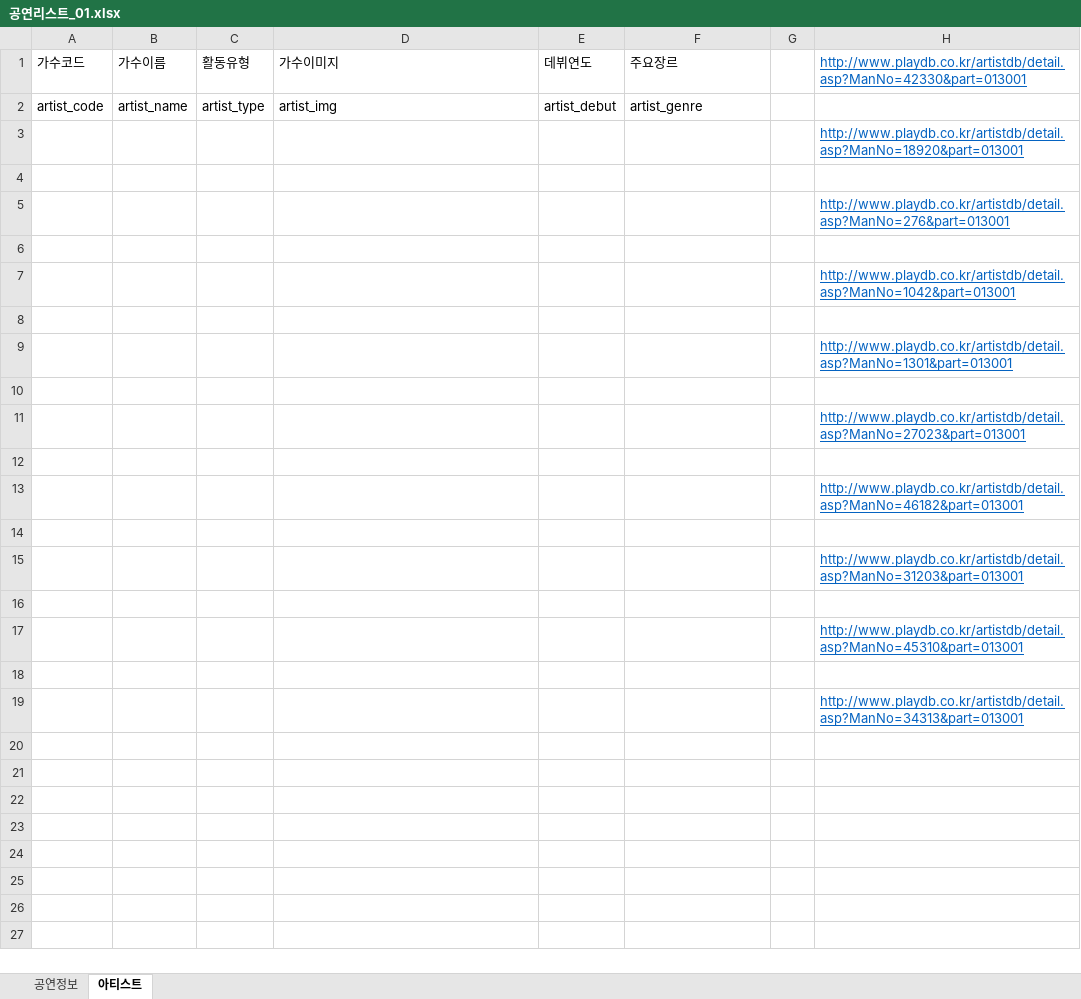
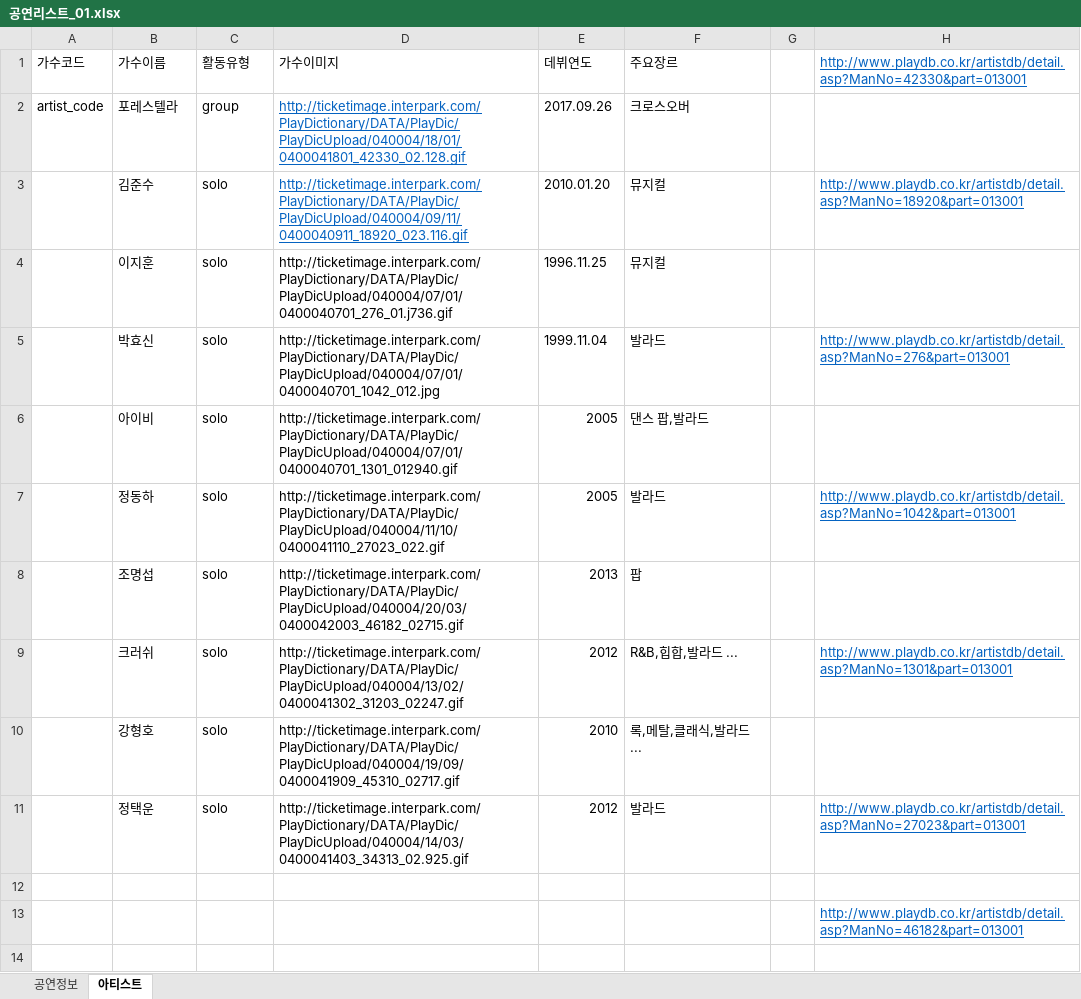
Before and after one commit to Preznt/Tiget, an Excel workbook: document/공연리스트_01.xlsx, sheet 아티스트, drawn as a sheet; only a part is shown; the shorter side is filled out with more unchanged rows; values as stored, in another font and other column widths than the file's, no borders; removed rows and columns are numbered as before the commit, all else as after; the diff names each change by its address in the sheet, - before the commit and + after, or states it on an @@ line.

```diff
--- a/document/공연리스트_01.xlsx (sheet 아티스트)
+++ b/document/공연리스트_01.xlsx (sheet 아티스트)
-row 2: artist_code | artist_name | artist_type | artist_img | artist_debut | artist_genre
-row 3:  |  |  |  |  |  |  | http://www.playdb.co.kr/artistdb/detail.asp?ManNo=18920&part=013001
-row 2: (empty)
+row 2: artist_code | 포레스텔라 | group | http://ticketimage.interpark.com/PlayDictionary/DATA/PlayDic/PlayDicUpload/040004/18/01/0400041801_42330_02.128.gif | 2017.09.26 | 크로스오버
-row 5:  |  |  |  |  |  |  | http://www.playdb.co.kr/artistdb/detail.asp?ManNo=276&part=013001
-row 3: (empty)
+row 3:  | 김준수 | solo | http://ticketimage.interpark.com/PlayDictionary/DATA/PlayDic/PlayDicUpload/040004/09/11/0400040911_18920_023.116.gif | 2010.01.20 | 뮤지컬 |  | http://www.playdb.co.kr/artistdb/detail.asp?ManNo=18920&part=013001
-row 7:  |  |  |  |  |  |  | http://www.playdb.co.kr/artistdb/detail.asp?ManNo=1042&part=013001
-row 4: (empty)
+row 4:  | 이지훈 | solo | http://ticketimage.interpark.com/PlayDictionary/DATA/PlayDic/PlayDicUpload/040004/07/01/0400040701_276_01.j736.gif | 1996.11.25 | 뮤지컬
-row 9:  |  |  |  |  |  |  | http://www.playdb.co.kr/artistdb/detail.asp?ManNo=1301&part=013001
-row 5: (empty)
+row 5:  | 박효신 | solo | http://ticketimage.interpark.com/PlayDictionary/DATA/PlayDic/PlayDicUpload/040004/07/01/0400040701_1042_012.jpg | 1999.11.04 | 발라드 |  | http://www.playdb.co.kr/artistdb/detail.asp?ManNo=276&part=013001
-row 11:  |  |  |  |  |  |  | http://www.playdb.co.kr/artistdb/detail.asp?ManNo=27023&part=013001
+row 6:  | 아이비 | solo | http://ticketimage.interpark.com/PlayDictionary/DATA/PlayDic/PlayDicUpload/040004/07/01/0400040701_1301_012940.gif | 2005 | 댄스 팝,발라드
+row 7:  | 정동하 | solo | http://ticketimage.interpark.com/PlayDictionary/DATA/PlayDic/PlayDicUpload/040004/11/10/0400041110_27023_022.gif | 2005 | 발라드 |  | http://www.playdb.co.kr/artistdb/detail.asp?ManNo=1042&part=013001
+row 8:  | 조명섭 | solo | http://ticketimage.interpark.com/PlayDictionary/DATA/PlayDic/PlayDicUpload/040004/20/03/0400042003_46182_02715.gif | 2013 | 팝
+row 9:  | 크러쉬 | solo | http://ticketimage.interpark.com/PlayDictionary/DATA/PlayDic/PlayDicUpload/040004/13/02/0400041302_31203_02247.gif | 2012 | R&B,힙합,발라드 ... |  | http://www.playdb.co.kr/artistdb/detail.asp?ManNo=1301&part=013001
+row 10:  | 강형호 | solo | http://ticketimage.interpark.com/PlayDictionary/DATA/PlayDic/PlayDicUpload/040004/19/09/0400041909_45310_02717.gif | 2010 | 록,메탈,클래식,발라드 ...
+row 11:  | 정택운 | solo | http://ticketimage.interpark.com/PlayDictionary/DATA/PlayDic/PlayDicUpload/040004/14/03/0400041403_34313_02.925.gif | 2012 | 발라드 |  | http://www.playdb.co.kr/artistdb/detail.asp?ManNo=27023&part=013001
```
Also changed, not shown: sheet 공연정보.
